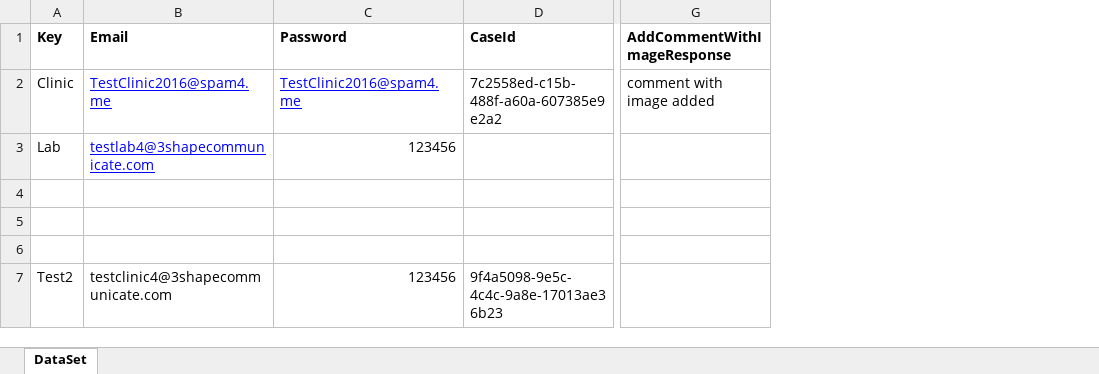
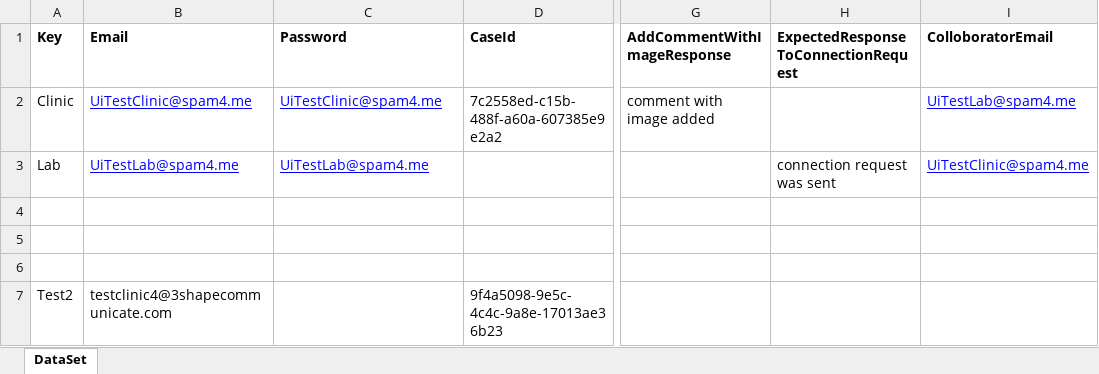
Before and after one commit to Dyakov9/Portal, an Excel workbook: UnitTestProject3/TestDataAccess/TestData.xlsx, sheet DataSet, drawn as a sheet; only a part is shown, gaps mark what is left out; values as stored, in another font and other column widths than the file's, no borders; the diff names each change by its address in the sheet, - before the commit and + after, or states it on an @@ line.

Commit message:
AddApptoveConnection

```diff
--- a/UnitTestProject3/TestDataAccess/TestData.xlsx (sheet DataSet)
+++ b/UnitTestProject3/TestDataAccess/TestData.xlsx (sheet DataSet)
+column H, rows 1-3: ExpectedResponseToConnectionRequest |  | connection request was sent
+column I (ColloboratorEmail), rows 2-3: UiTestLab@spam4.me | UiTestClinic@spam4.me
-B2 (Email): TestClinic2016@spam4.me
+B2 (Email): UiTestClinic@spam4.me
-C2 (Password): TestClinic2016@spam4.me
+C2 (Password): UiTestClinic@spam4.me
-B3 (Email): testlab4@3shapecommunicate.com
+B3 (Email): UiTestLab@spam4.me
-C3 (Password): 123456
+C3 (Password): UiTestLab@spam4.me
@@ C3 underline: off → on, text colour: black → #0000FF @@
-C7 (Password): 123456
+C7 (Password): (empty)
```
Also changed, not shown: 8 other files.
